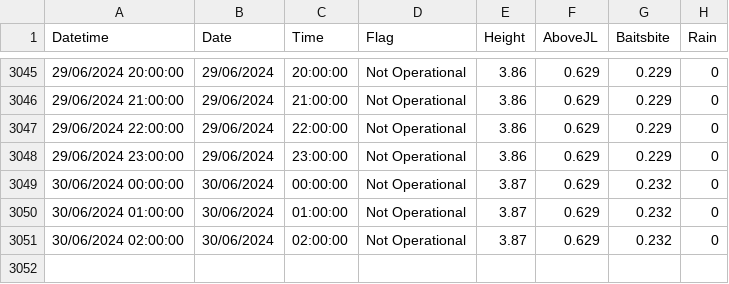
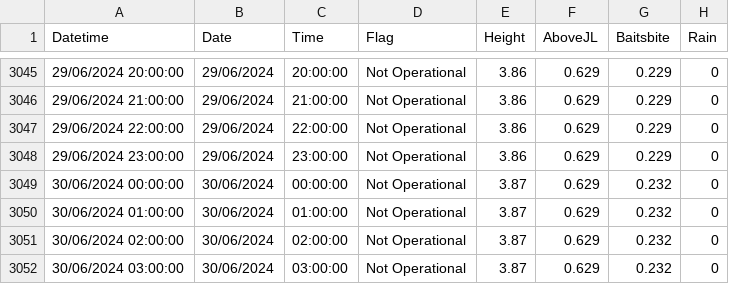
Before and after one commit to ScottHislop/RiverHeightPredictions, a CSV file: data/river-data.csv, drawn as a sheet; only a part is shown, gaps mark what is left out; the diff names each change by its address in the sheet, - before the commit and + after, or states it on an @@ line.

```diff
--- a/data/river-data.csv
+++ b/data/river-data.csv
+row 3052: 30/06/2024 03:00:00 | 30/06/2024 | 03:00:00 | Not Operational | 3.87 | 0.629 | 0.232 | 0
```
